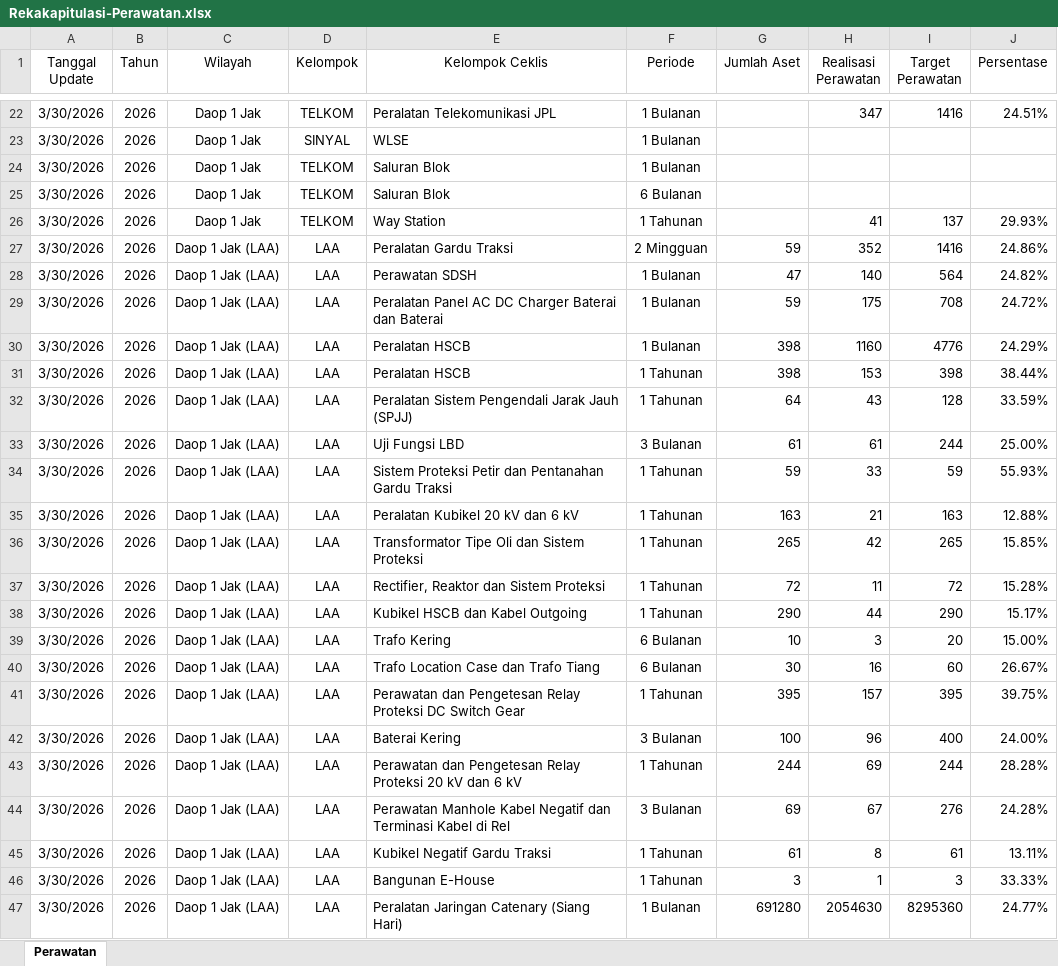
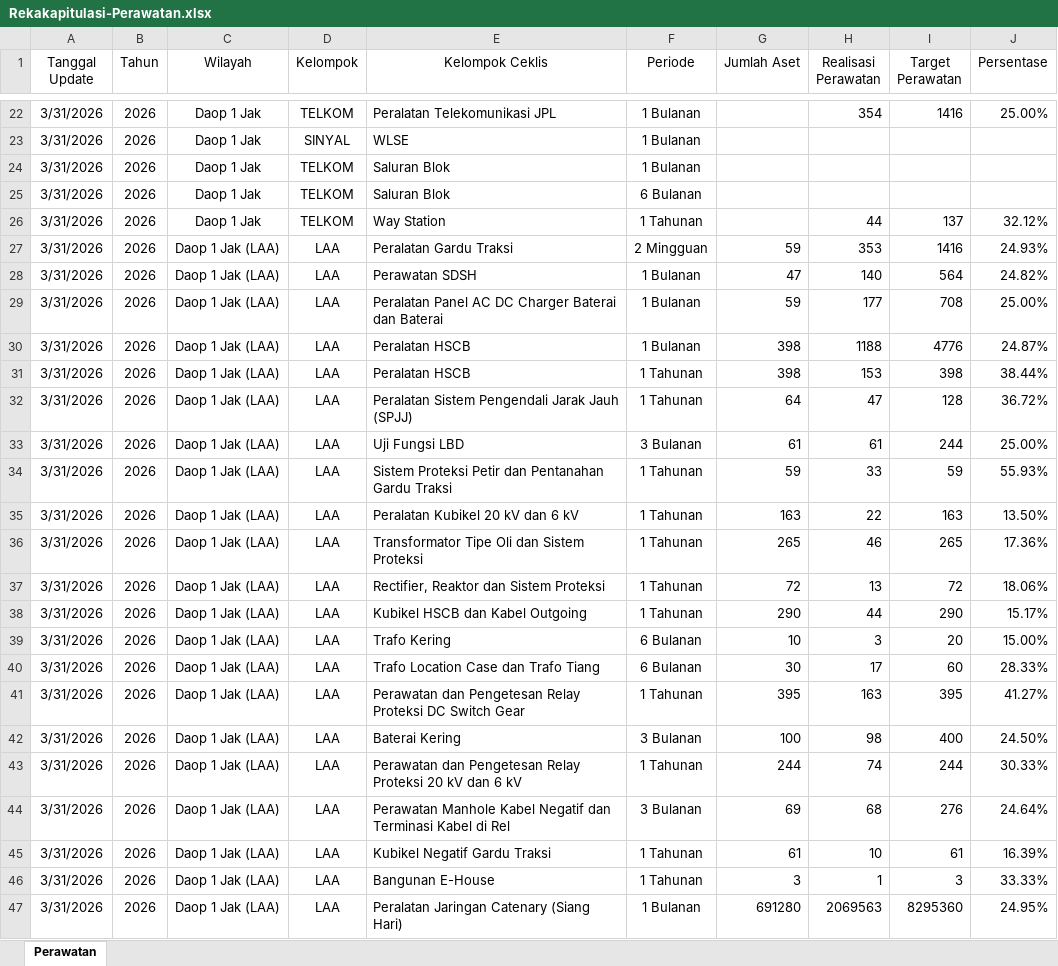
Before and after one commit to sanusizulfirmanlubis/mb52-data, an Excel workbook: data/Rekakapitulasi-Perawatan.xlsx, sheet Perawatan, drawn as a sheet; only a part is shown, gaps mark what is left out; values as stored, in another font and other column widths than the file's, no borders; the diff covers the shown part only; the diff names each change by its address in the sheet, - before the commit and + after, or states it on an @@ line.

Commit message:
update perawatan dari web

```diff
--- a/data/Rekakapitulasi-Perawatan.xlsx (sheet Perawatan)
+++ b/data/Rekakapitulasi-Perawatan.xlsx (sheet Perawatan)
-A22:A47 (Tanggal Update): 3/30/2026
+A22:A47 (Tanggal Update): 3/31/2026
-H22 (Realisasi Perawatan): 347
+H22 (Realisasi Perawatan): 354
-J22 (Persentase): 24.51%
+J22 (Persentase): 25.00%
-H26 (Realisasi Perawatan): 41
+H26 (Realisasi Perawatan): 44
-J26 (Persentase): 29.93%
+J26 (Persentase): 32.12%
-H27 (Realisasi Perawatan): 352
+H27 (Realisasi Perawatan): 353
-J27 (Persentase): 24.86%
+J27 (Persentase): 24.93%
-H29 (Realisasi Perawatan): 175
+H29 (Realisasi Perawatan): 177
-J29 (Persentase): 24.72%
+J29 (Persentase): 25.00%
-H30 (Realisasi Perawatan): 1160
+H30 (Realisasi Perawatan): 1188
-J30 (Persentase): 24.29%
+J30 (Persentase): 24.87%
-H32 (Realisasi Perawatan): 43
+H32 (Realisasi Perawatan): 47
-J32 (Persentase): 33.59%
+J32 (Persentase): 36.72%
-H35 (Realisasi Perawatan): 21
+H35 (Realisasi Perawatan): 22
-J35 (Persentase): 12.88%
+J35 (Persentase): 13.50%
-H36 (Realisasi Perawatan): 42
+H36 (Realisasi Perawatan): 46
-J36 (Persentase): 15.85%
+J36 (Persentase): 17.36%
-H37 (Realisasi Perawatan): 11
+H37 (Realisasi Perawatan): 13
-J37 (Persentase): 15.28%
+J37 (Persentase): 18.06%
-H40 (Realisasi Perawatan): 16
+H40 (Realisasi Perawatan): 17
-J40 (Persentase): 26.67%
+J40 (Persentase): 28.33%
-H41 (Realisasi Perawatan): 157
+H41 (Realisasi Perawatan): 163
-J41 (Persentase): 39.75%
+J41 (Persentase): 41.27%
-H42 (Realisasi Perawatan): 96
+H42 (Realisasi Perawatan): 98
-J42 (Persentase): 24.00%
+J42 (Persentase): 24.50%
-H43 (Realisasi Perawatan): 69
+H43 (Realisasi Perawatan): 74
-J43 (Persentase): 28.28%
+J43 (Persentase): 30.33%
-H44 (Realisasi Perawatan): 67
+H44 (Realisasi Perawatan): 68
-J44 (Persentase): 24.28%
+J44 (Persentase): 24.64%
-H45 (Realisasi Perawatan): 8
+H45 (Realisasi Perawatan): 10
-J45 (Persentase): 13.11%
+J45 (Persentase): 16.39%
-H47 (Realisasi Perawatan): 2054630
+H47 (Realisasi Perawatan): 2069563
-J47 (Persentase): 24.77%
+J47 (Persentase): 24.95%
```
Also changed, not shown: 677 edited cells elsewhere in this sheet.
